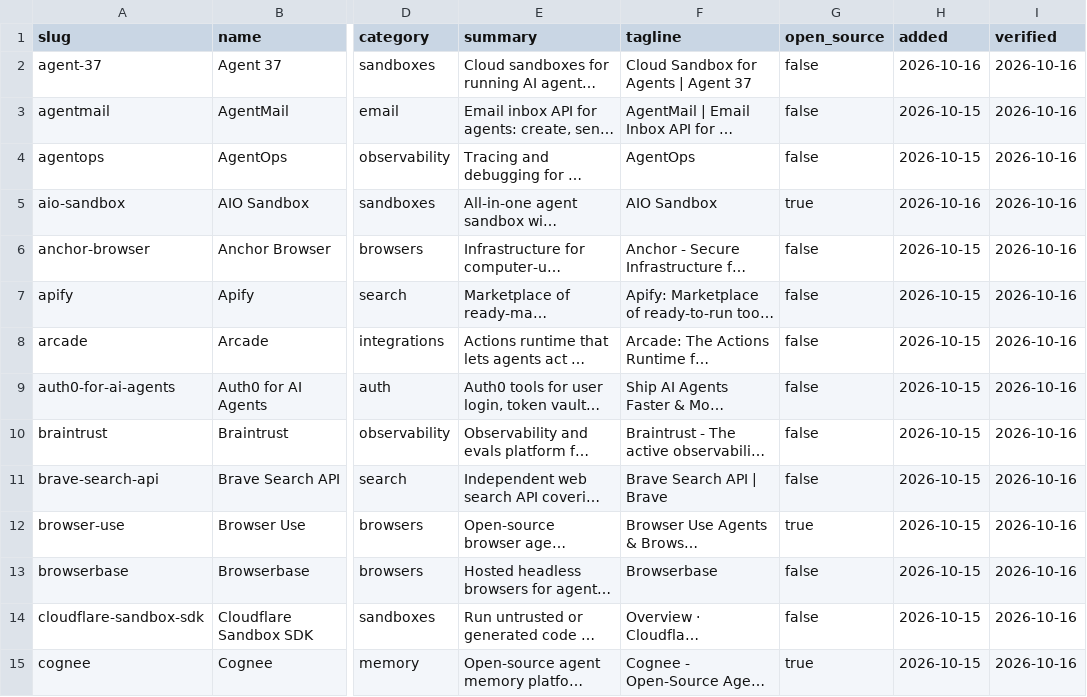
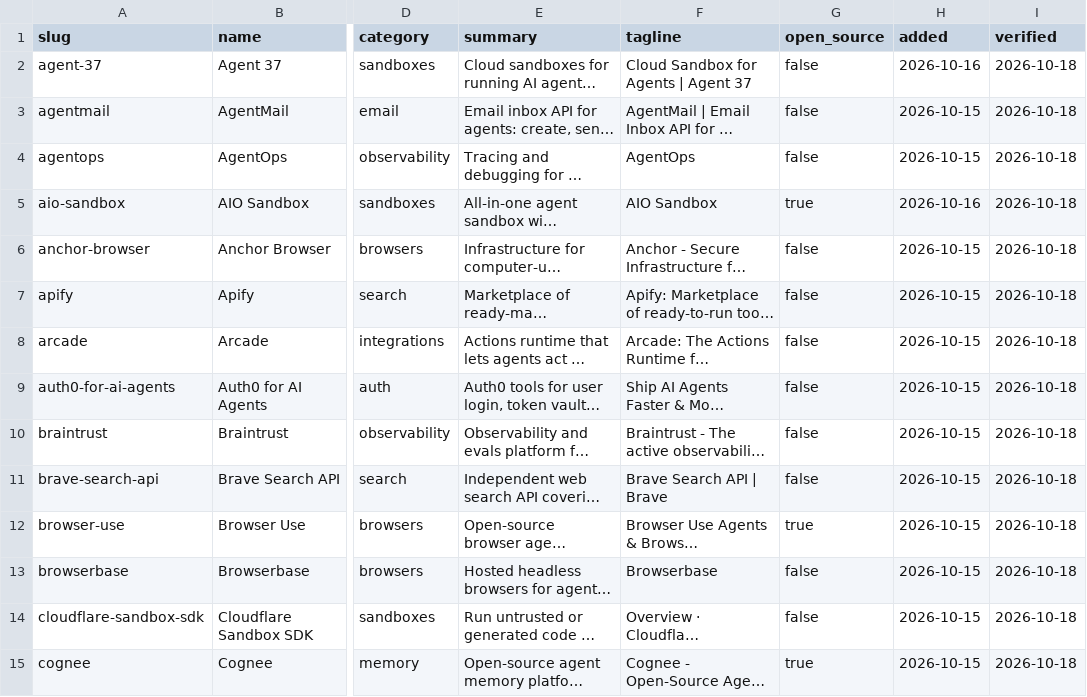
Before and after one commit to gmansystems/agent-stack-directory, a CSV file: data/agent-stack-directory.csv, drawn as a sheet; only a part is shown, gaps mark what is left out; long unchanged cells end in …; the diff covers the shown part only; the diff names each change by its address in the sheet, - before the commit and + after, or states it on an @@ line.

Commit message:
Refresh dataset snapshot (links checked 2026-10-18)

```diff
--- a/data/agent-stack-directory.csv
+++ b/data/agent-stack-directory.csv
-I2:I15 (verified): 2026-10-16
+I2:I15 (verified): 2026-10-18
```
Also changed, not shown: 40 edited cells elsewhere in this file, 1 other file.
